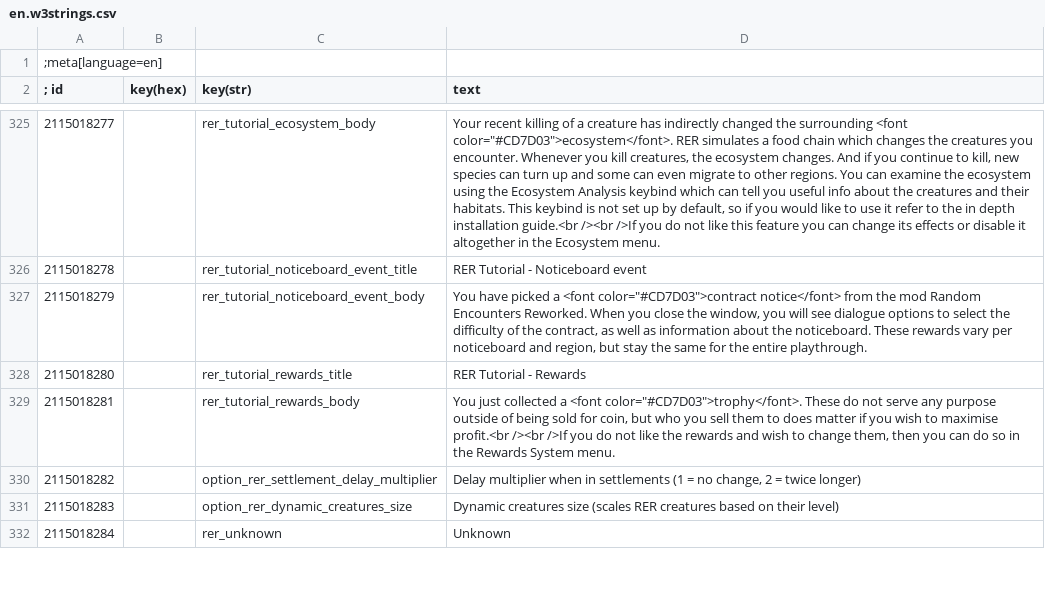
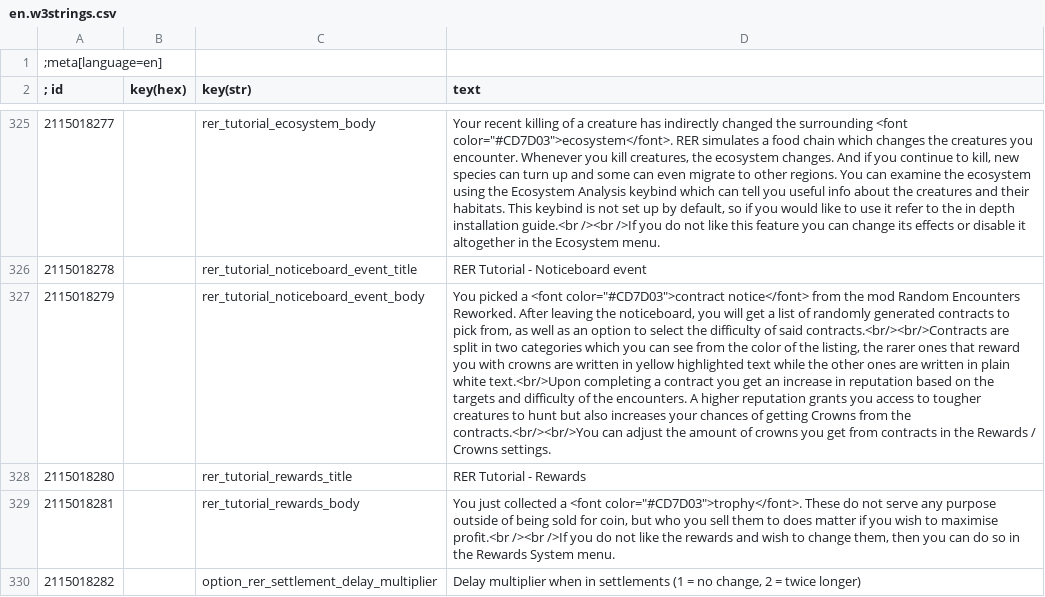
Before and after one commit to Aelto/tw3-random-encounters-reworked, a CSV file: strings/en.w3strings.csv, drawn as a sheet; only a part is shown, gaps mark what is left out; the shorter side is filled out with more unchanged rows; the diff names each change by its address in the sheet, - before the commit and + after, or states it on an @@ line.

Commit message:
contracts: improve noticeboard tutorial

```diff
--- a/strings/en.w3strings.csv
+++ b/strings/en.w3strings.csv
-D327 (text): You have picked a <font color="#CD7D03">contract notice</font> from the mod Random Encounters Reworked. When you close the window, you will see dialogue options to select the difficulty of the contract, as well as information about the noticeboard. These rewards vary per noticeboard and region, but stay the same for the entire playthrough.
+D327 (text): You picked a <font color="#CD7D03">contract notice</font> from the mod Random Encounters Reworked. After leaving the noticeboard, you will get a list of randomly generated contracts to pick from, as well as an option to select the difficulty of said contracts.<br/><br/>Contracts are split in two categories which you can see from the color of the listing, the rarer ones that reward you with crowns are written in yellow highlighted text while the other ones are written in plain white text.<br/>Upon completing a contract you get an increase in reputation based on the targets and difficulty of the encounters. A higher reputation grants you access to tougher creatures to hunt but also increases your chances of getting Crowns from the contracts.<br/><br/>You can adjust the amount of crowns you get from contracts in the Rewards / Crowns settings.
```
